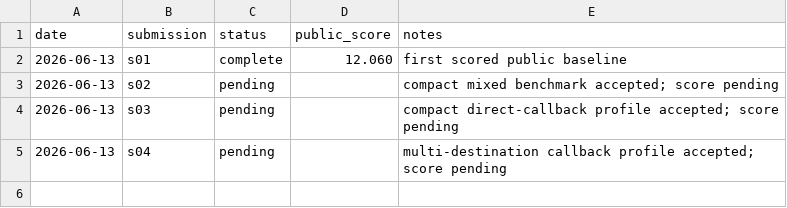
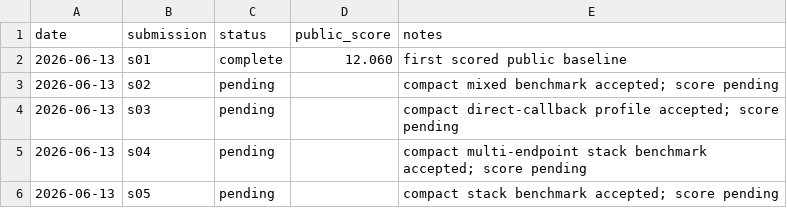
Before and after one commit to Beiciccc/security-eval-experiment-log, a CSV file: results/summary-tables/public-results.csv, drawn as a sheet.

Commit message:
Add final pending submission records

```diff
--- a/results/summary-tables/public-results.csv
+++ b/results/summary-tables/public-results.csv
@@ -4,2 +4,3 @@ date,submission,status,public_score,notes
 2026-06-13,s03,pending,,compact direct-callback profile accepted; score pending
-2026-06-13,s04,pending,,multi-destination callback profile accepted; score pending
+2026-06-13,s04,pending,,compact multi-endpoint stack benchmark accepted; score pending
+2026-06-13,s05,pending,,compact stack benchmark accepted; score pending
```
Also changed, not shown: 4 other files.
